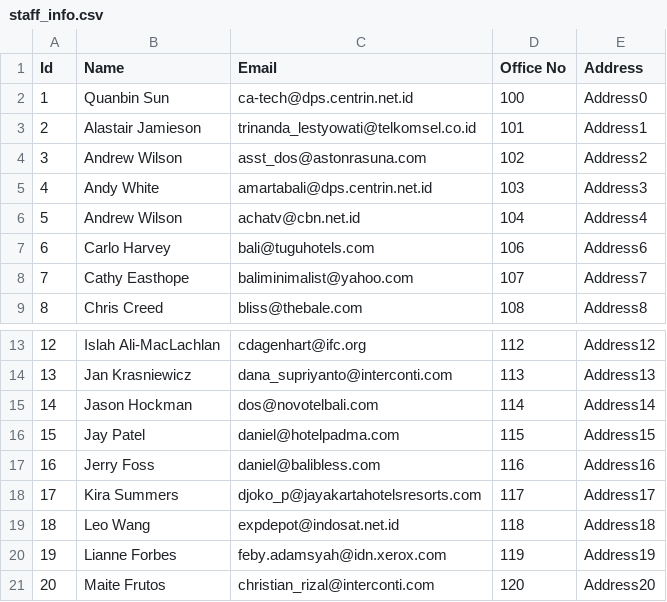
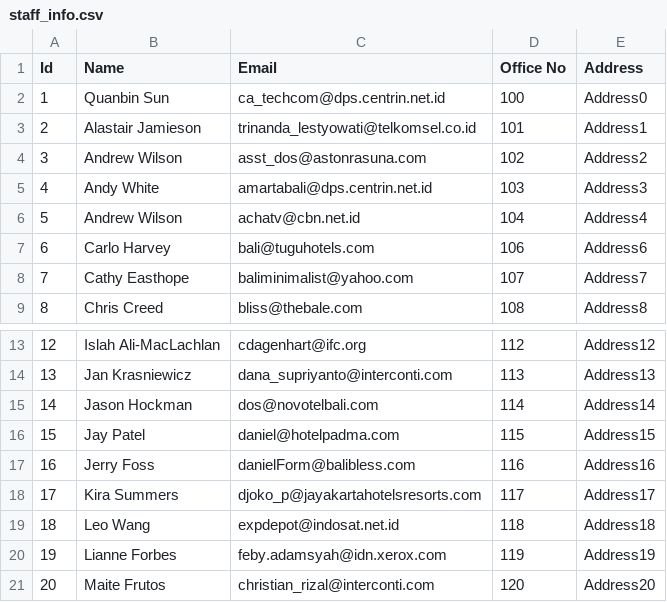
Before and after one commit to abdullahbasaad/Undergraduate-project-s-platform, a CSV file: assets/staff_info.csv, drawn as a sheet; only a part is shown, gaps mark what is left out.

```diff
--- a/assets/staff_info.csv
+++ b/assets/staff_info.csv
@@ -1,3 +1,3 @@
 Id,Name,Email,Office No,Address
-1,Quanbin Sun,ca-tech@dps.centrin.net.id,100,Address0
+1,Quanbin Sun,ca_techcom@dps.centrin.net.id,100,Address0
 2,Alastair Jamieson,trinanda_lestyowati@telkomsel.co.id,101,Address1
@@ -16,3 +16,3 @@ Id,Name,Email,Office No,Address
 15,Jay Patel,daniel@hotelpadma.com,115,Address15
-16,Jerry Foss,daniel@balibless.com,116,Address16
+16,Jerry Foss,danielForm@balibless.com,116,Address16
 17,Kira Summers,djoko_p@jayakartahotelsresorts.com,117,Address17
```
Also changed, not shown: 13 other files.
